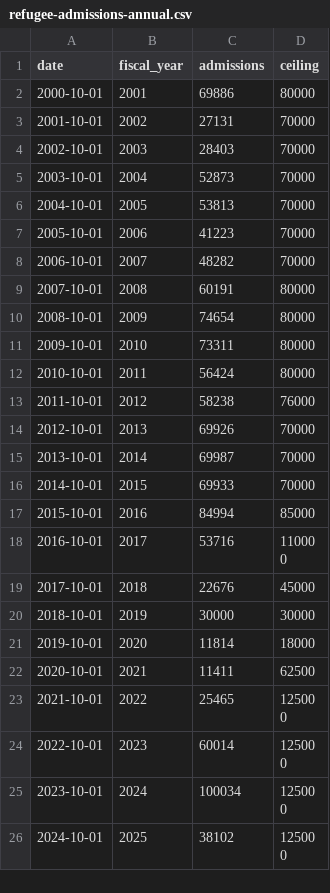
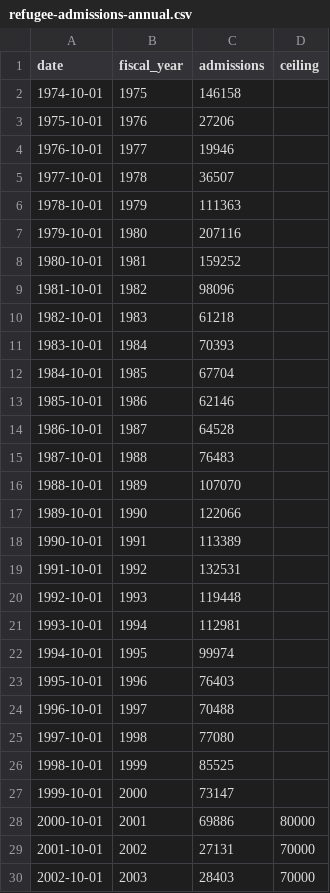
Before and after one commit to ryooan/ryanbeck-site, a CSV file: public/data/forecasting/refugee-admissions-annual.csv, drawn as a sheet; only a part is shown; the shorter side is filled out with more unchanged rows; the diff names each change by its address in the sheet, - before the commit and + after, or states it on an @@ line.

```diff
--- a/public/data/forecasting/refugee-admissions-annual.csv
+++ b/public/data/forecasting/refugee-admissions-annual.csv
+row 2: 1974-10-01 | 1975 | 146158
+row 3: 1975-10-01 | 1976 | 27206
+row 4: 1976-10-01 | 1977 | 19946
+row 5: 1977-10-01 | 1978 | 36507
+row 6: 1978-10-01 | 1979 | 111363
+row 7: 1979-10-01 | 1980 | 207116
+row 8: 1980-10-01 | 1981 | 159252
+row 9: 1981-10-01 | 1982 | 98096
+row 10: 1982-10-01 | 1983 | 61218
+row 11: 1983-10-01 | 1984 | 70393
+row 12: 1984-10-01 | 1985 | 67704
+row 13: 1985-10-01 | 1986 | 62146
+row 14: 1986-10-01 | 1987 | 64528
+row 15: 1987-10-01 | 1988 | 76483
+row 16: 1988-10-01 | 1989 | 107070
+row 17: 1989-10-01 | 1990 | 122066
+row 18: 1990-10-01 | 1991 | 113389
+row 19: 1991-10-01 | 1992 | 132531
+row 20: 1992-10-01 | 1993 | 119448
+row 21: 1993-10-01 | 1994 | 112981
+row 22: 1994-10-01 | 1995 | 99974
+row 23: 1995-10-01 | 1996 | 76403
+row 24: 1996-10-01 | 1997 | 70488
+row 25: 1997-10-01 | 1998 | 77080
+row 26: 1998-10-01 | 1999 | 85525
+row 27: 1999-10-01 | 2000 | 73147
```
Also changed, not shown: public/data/forecasting/semiconductors-china-imports.csv, public/data/forecasting/semiconductors-us-exports-china.csv, 5 other files.
